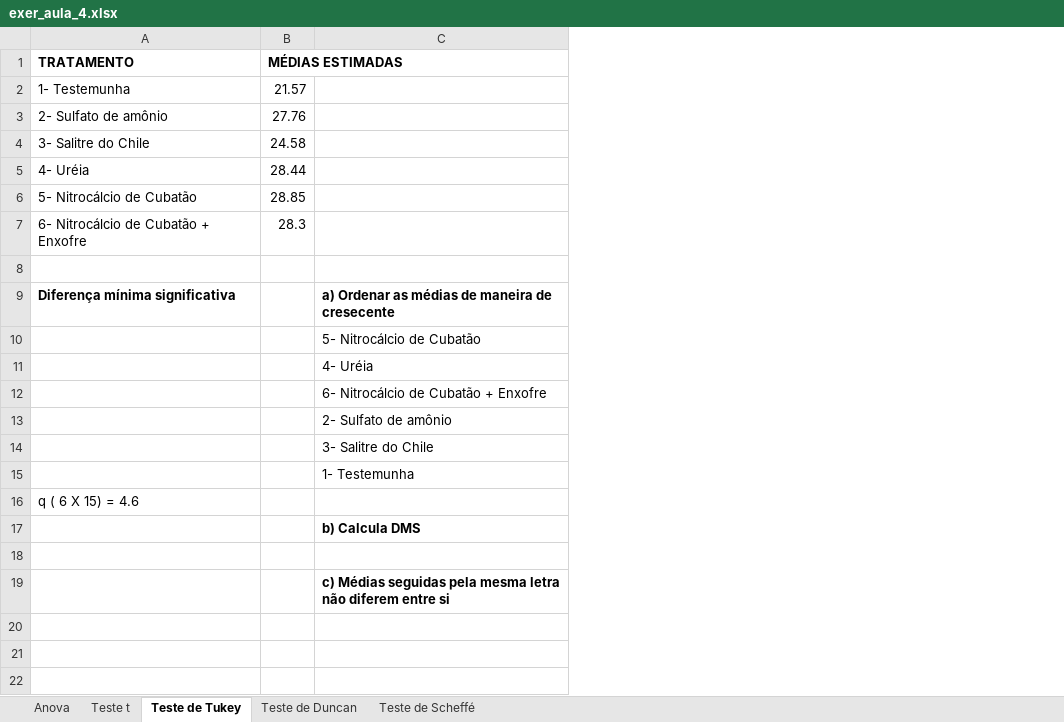
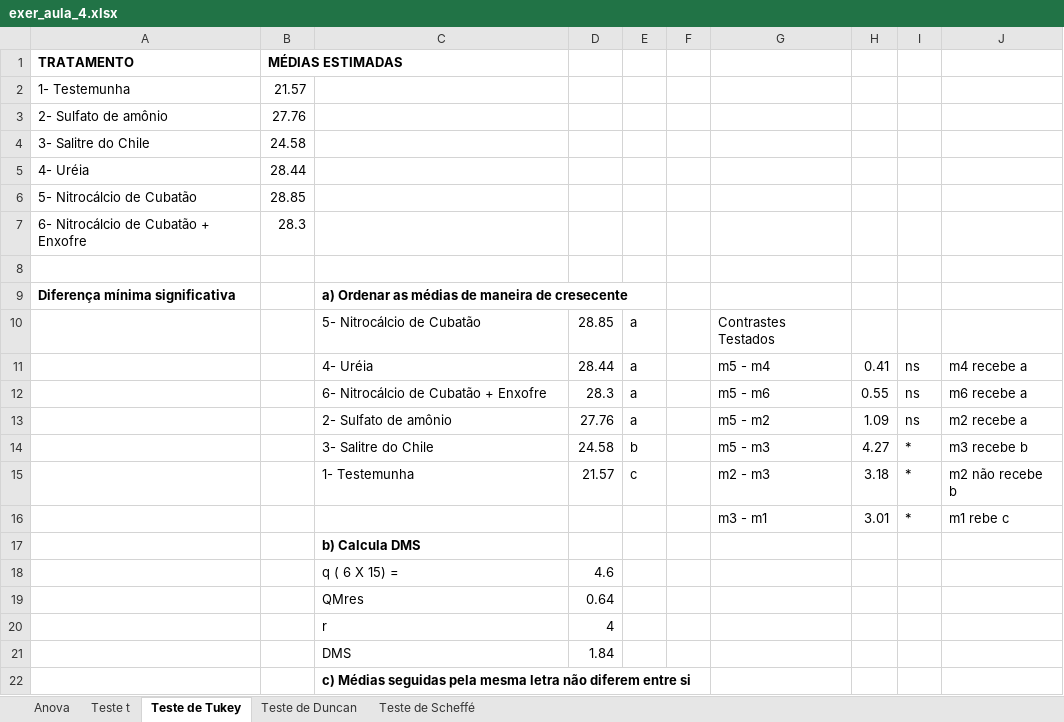
Before and after one commit to arpanosso/experimentacao-agricola-unesp-fcav, an Excel workbook: misc/exer_aula_4.xlsx, sheet Teste de Tukey, drawn as a sheet; values as stored, in another font and other column widths than the file's, no borders; charts and pictures not drawn; the diff names each change by its address in the sheet, - before the commit and + after, or states it on an @@ line.

```diff
--- a/misc/exer_aula_4.xlsx (sheet Teste de Tukey)
+++ b/misc/exer_aula_4.xlsx (sheet Teste de Tukey)
+column D, rows 10-18: 28.85 | 28.44 | 28.3 | 27.76 | 24.58 | 21.57 |  |  | 4.6
+column E, rows 10-15: a | a | a | a | b | c
+column F, empty
+column G, rows 10-16: Contrastes Testados | m5 - m4 | m5 - m6 | m5 - m2 | m5 - m3 | m2 - m3 | m3 - m1
+column H, rows 11-16: 0.41 | 0.55 | 1.09 | 4.27 | 3.18 | 3.01
+column I, rows 11-16: ns | ns | ns | * | * | *
+column J, rows 11-16: m4 recebe a | m6 recebe a | m2 recebe a | m3 recebe b | m2 não recebe b | m1 rebe c
-A16: q ( 6 X 15) = 4.6
+A16: (empty)
-row 18: (empty)
+row 18:  |  | q ( 6 X 15) = | 4.6
+row 19:  |  | QMres | 0.64
+row 20:  |  | r | 4
+row 21:  |  | DMS | 1.84
```
Also changed, not shown: sheet Teste de Duncan, sheet Teste de Scheffé, sheet Teste t, sheet Anova, charts or pictures, Listas/Lista02-resolucao.xlsx.
